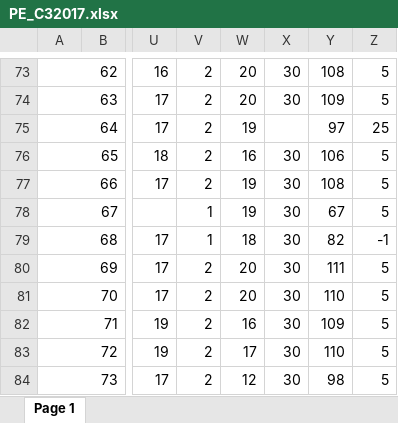
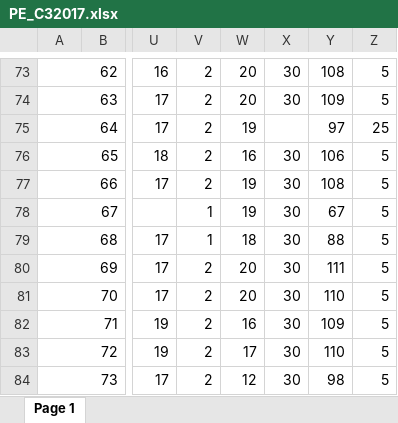
Before and after one commit to sgermosen/DocumentosUniversitarios, an Excel workbook: OYM/_Documentos Comunes/PE_C32017.xlsx, sheet Page 1, drawn as a sheet; only a part is shown, gaps mark what is left out; values as stored, in another font and other column widths than the file's, no borders; the diff names each change by its address in the sheet, - before the commit and + after, or states it on an @@ line.

```diff
--- a/OYM/_Documentos Comunes/PE_C32017.xlsx (sheet Page 1)
+++ b/OYM/_Documentos Comunes/PE_C32017.xlsx (sheet Page 1)
-Y79: 82
+Y79: 88
-Z79: -1
+Z79: 5
```
Also changed, not shown: OYM/_Documentos Comunes/POO_C32017.xlsx.
